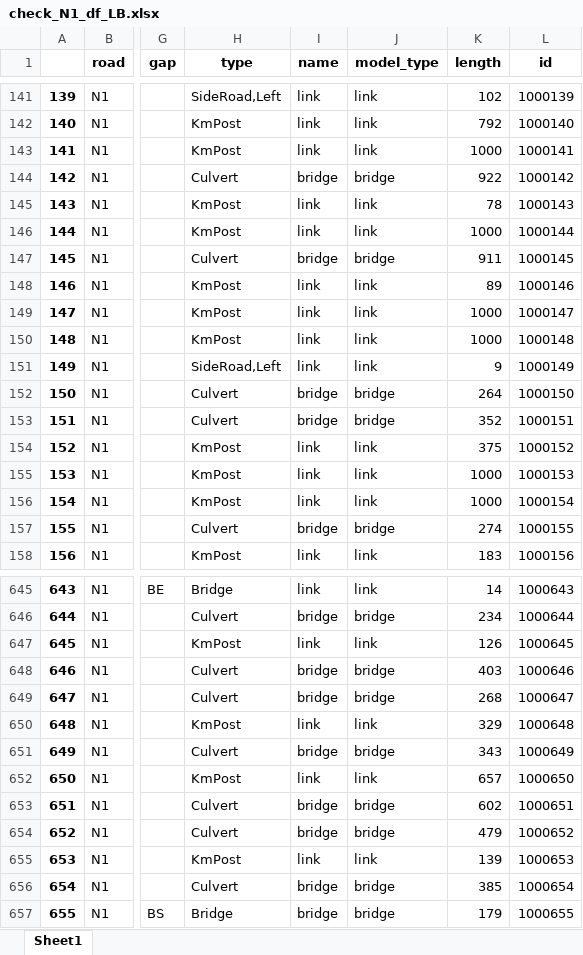
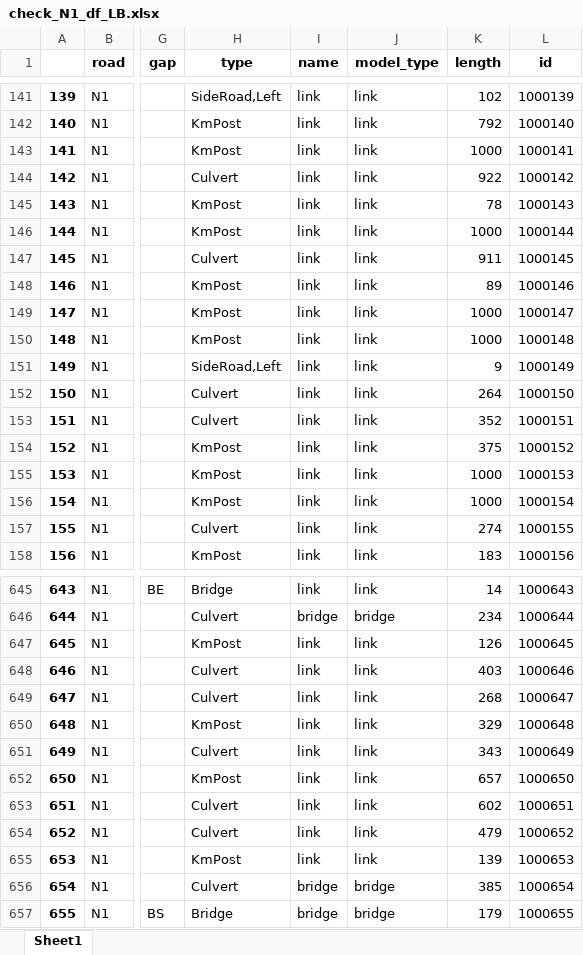
Before and after one commit to rickvanarkel/AS2, an Excel workbook: EPA1352-G11-A2/check_N1_df_LB.xlsx, sheet Sheet1, drawn as a sheet; only a part is shown, gaps mark what is left out; values as stored, in another font and other column widths than the file's, no borders; the diff covers the shown part only; the diff names each change by its address in the sheet, - before the commit and + after, or states it on an @@ line.

```diff
--- a/EPA1352-G11-A2/check_N1_df_LB.xlsx (sheet Sheet1)
+++ b/EPA1352-G11-A2/check_N1_df_LB.xlsx (sheet Sheet1)
-I144 (name): bridge
+I144 (name): link
-J144 (model_type): bridge
+J144 (model_type): link
-I147 (name): bridge
+I147 (name): link
-J147 (model_type): bridge
+J147 (model_type): link
-I152:I153 (name): bridge
+I152:I153 (name): link
-J152:J153 (model_type): bridge
+J152:J153 (model_type): link
-I157 (name): bridge
+I157 (name): link
-J157 (model_type): bridge
+J157 (model_type): link
-I648:I649 (name): bridge
+I648:I649 (name): link
-J648:J649 (model_type): bridge
+J648:J649 (model_type): link
-I651 (name): bridge
+I651 (name): link
-J651 (model_type): bridge
+J651 (model_type): link
-I653:I654 (name): bridge
+I653:I654 (name): link
-J653:J654 (model_type): bridge
+J653:J654 (model_type): link
```
Also changed, not shown: 242 edited cells elsewhere in this sheet, EPA1352-G11-A2/check_N1_df_UB.xlsx, 6 other files.
